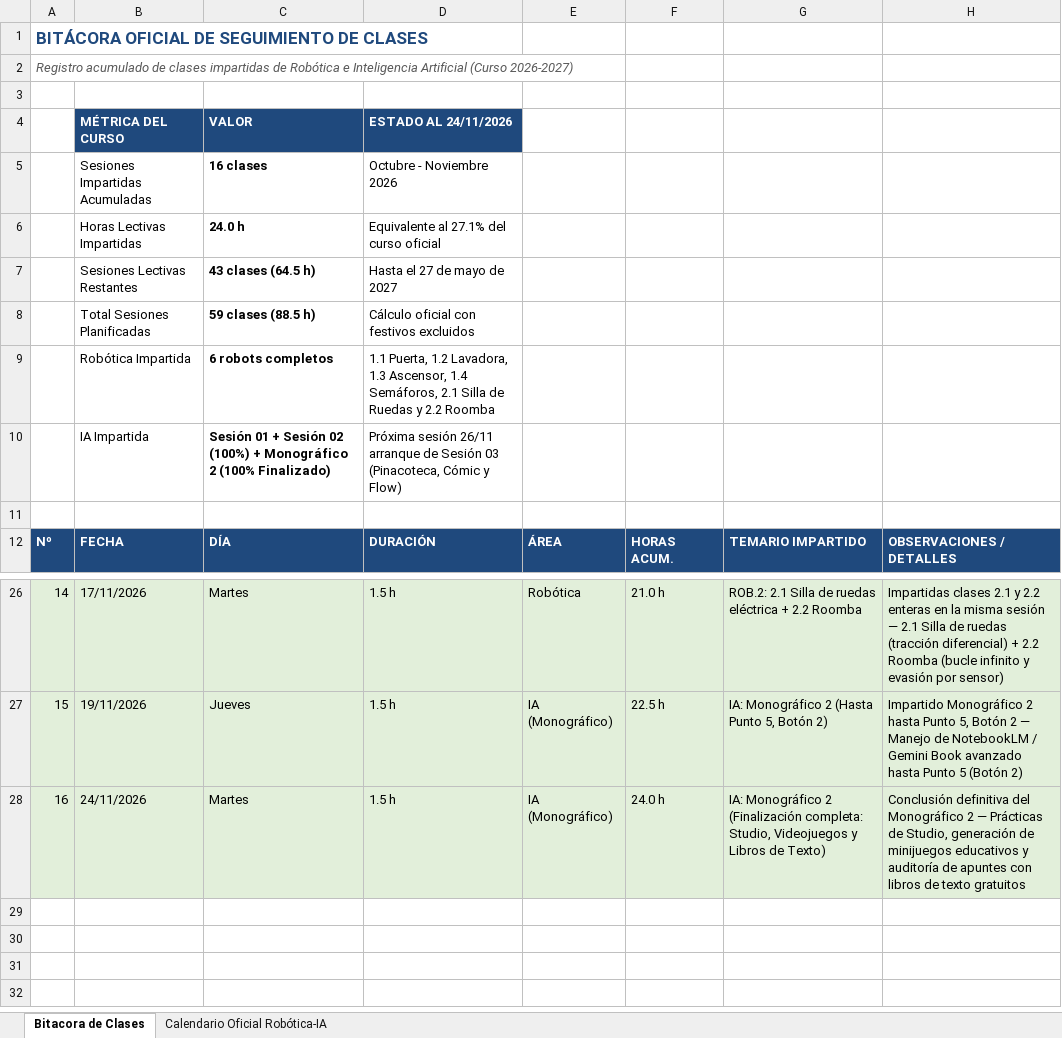
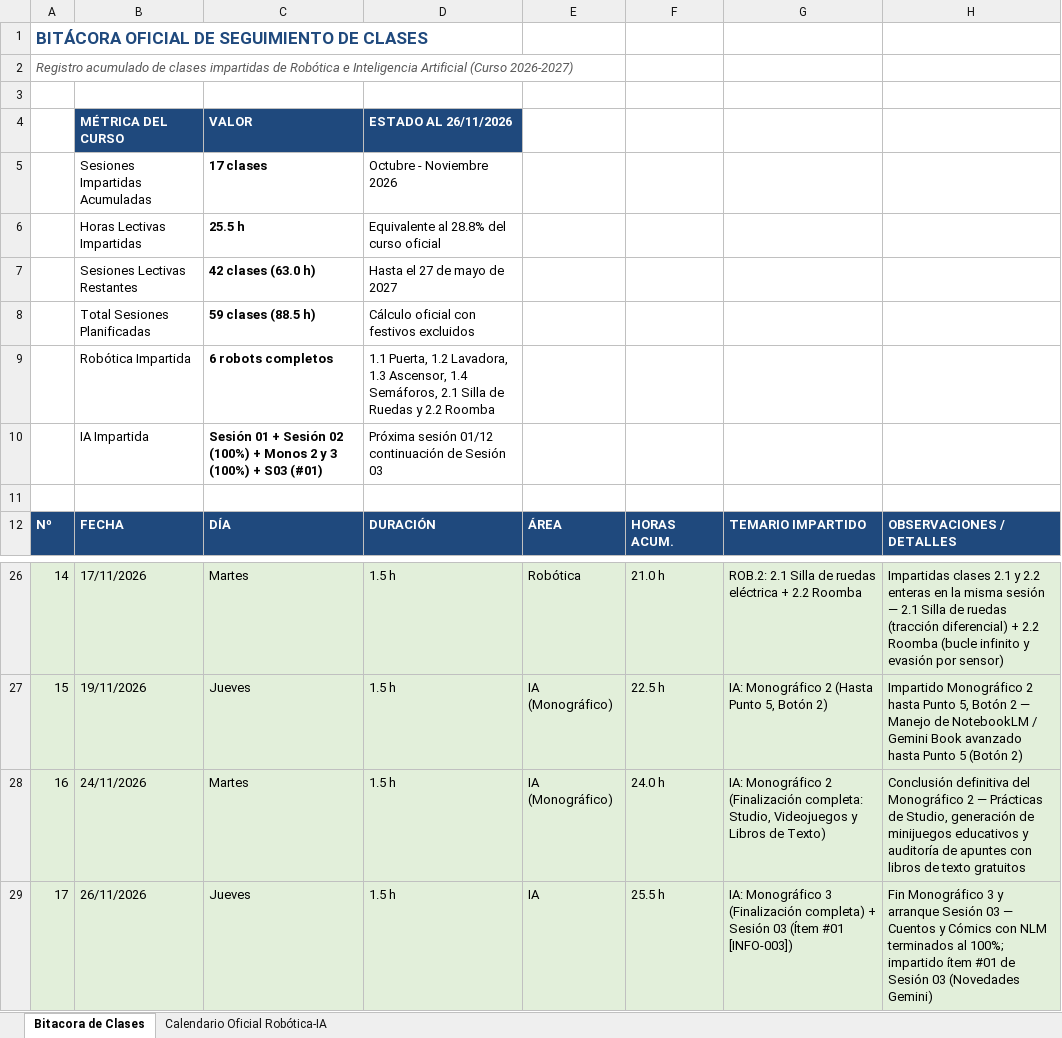
Before and after one commit to javiercursocorreo-gif/Curso-Robotica-IA-Comun, an Excel workbook: SEGUIMIENTO DEL CALENDARIO/BITACORA_SEGUIMIENTO_CLASES.xlsx, sheet Bitacora de Clases, drawn as a sheet; only a part is shown, gaps mark what is left out; values as stored, in another font and other column widths than the file's, no borders; the diff names each change by its address in the sheet, - before the commit and + after, or states it on an @@ line.

Commit message:
Bitacora: registra Clase 17 (26/11/2026) fin Monografico 3 e item #01 Sesion 03

```diff
--- a/SEGUIMIENTO DEL CALENDARIO/BITACORA_SEGUIMIENTO_CLASES.xlsx (sheet Bitacora de Clases)
+++ b/SEGUIMIENTO DEL CALENDARIO/BITACORA_SEGUIMIENTO_CLASES.xlsx (sheet Bitacora de Clases)
-D4: ESTADO AL 24/11/2026
+D4: ESTADO AL 26/11/2026
-C5: 16 clases
+C5: 17 clases
-C6: 24.0 h
+C6: 25.5 h
-D6: Equivalente al 27.1% del curso oficial
+D6: Equivalente al 28.8% del curso oficial
-C7: 43 clases (64.5 h)
+C7: 42 clases (63.0 h)
-C10: …(100%) + Monográfico 2 (100% Finalizado)
+C10: …(100%) + Monos 2 y 3 (100%) + S03 (#01)
-D10: Próxima sesión 26/11 arranque de Sesión 03 (Pinacoteca, Cómic y Flow)
+D10: Próxima sesión 01/12 continuación de Sesión 03
+row 29: 17 | 26/11/2026 | Jueves | 1.5 h | IA | 25.5 h | IA: Monográfico 3 (Finalización completa) + Sesión 03 (Ítem #01 [INFO-003]) | Fin Monográfico 3 y arranque Sesión 03 — Cuentos y Cómics con NLM terminados al 100%; impartido ítem #01 de Sesión 03 (Novedades Gemini)
```
Also changed, not shown: sheet Calendario Oficial Robótica-IA, 2 other files.
